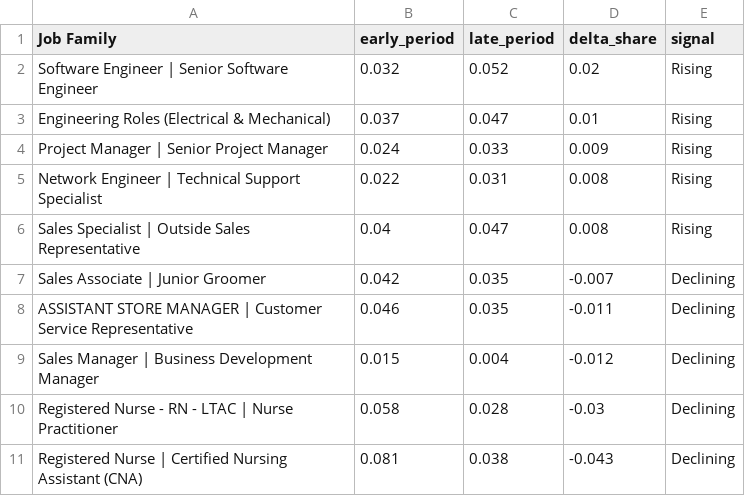
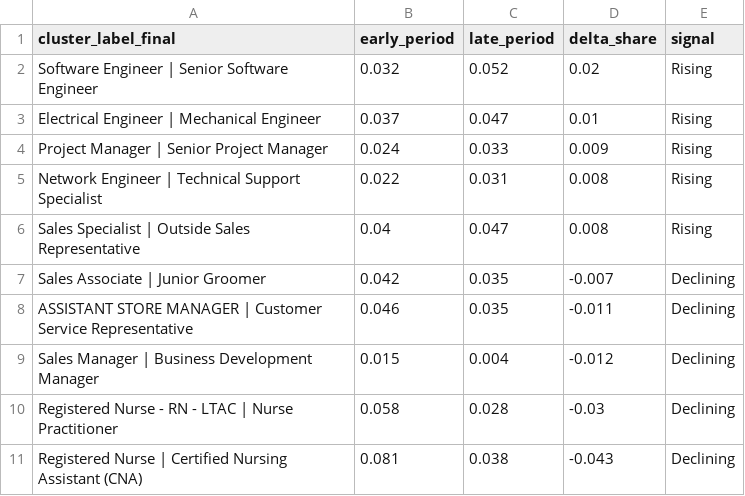
Before and after one commit to teodorobevilacqua/job-market-signal-monitor, a CSV file: docs/top_rising_declining_clusters.csv, drawn as a sheet.

Commit message:
Finalize end-to-end job market signal monitoring pipeline
Former-commit-id: 2055de2fc538f7a81ebbae24188bed36456616c4

```diff
--- a/docs/top_rising_declining_clusters.csv
+++ b/docs/top_rising_declining_clusters.csv
@@ -1,4 +1,4 @@
-Job Family,early_period,late_period,delta_share,signal
+cluster_label_final,early_period,late_period,delta_share,signal
 Software Engineer | Senior Software Engineer,0.032,0.052,0.02,Rising
-Engineering Roles (Electrical & Mechanical),0.037,0.047,0.01,Rising
+Electrical Engineer | Mechanical Engineer,0.037,0.047,0.01,Rising
 Project Manager | Senior Project Manager,0.024,0.033,0.009,Rising
```
Also changed, not shown: 3 other files.
